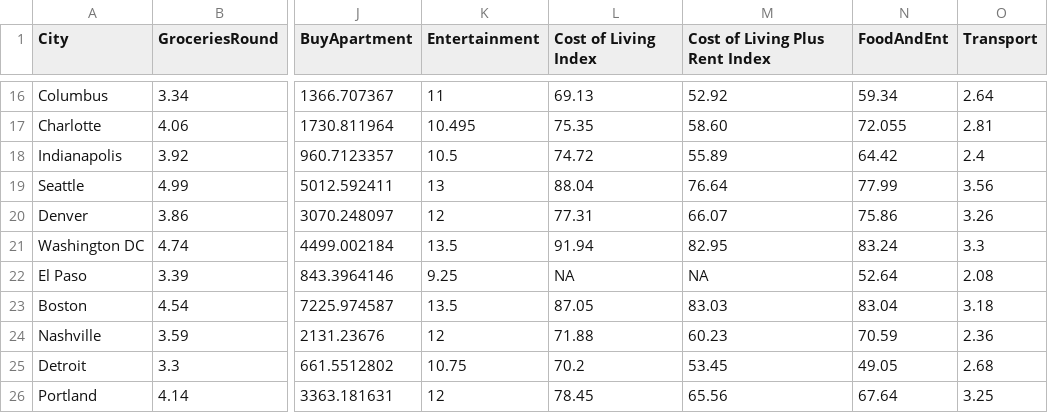
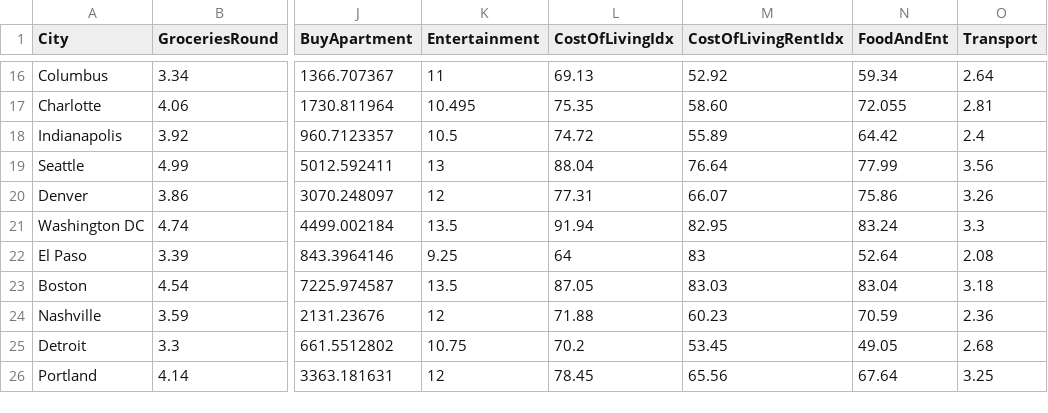
Before and after one commit to elizabeth247/elizabeth247.github.io, a CSV file: cityCostOfLiving.csv, drawn as a sheet; only a part is shown, gaps mark what is left out; the diff names each change by its address in the sheet, - before the commit and + after, or states it on an @@ line.

Commit message:
updated city cost of living csv

```diff
--- a/cityCostOfLiving.csv
+++ b/cityCostOfLiving.csv
-L1: Cost of Living Index
+L1: CostOfLivingIdx
-M1: Cost of Living Plus Rent Index
+M1: CostOfLivingRentIdx
-L22 (CostOfLivingIdx): NA
+L22 (CostOfLivingIdx): 64
-M22 (CostOfLivingRentIdx): NA
+M22 (CostOfLivingRentIdx): 83
```
